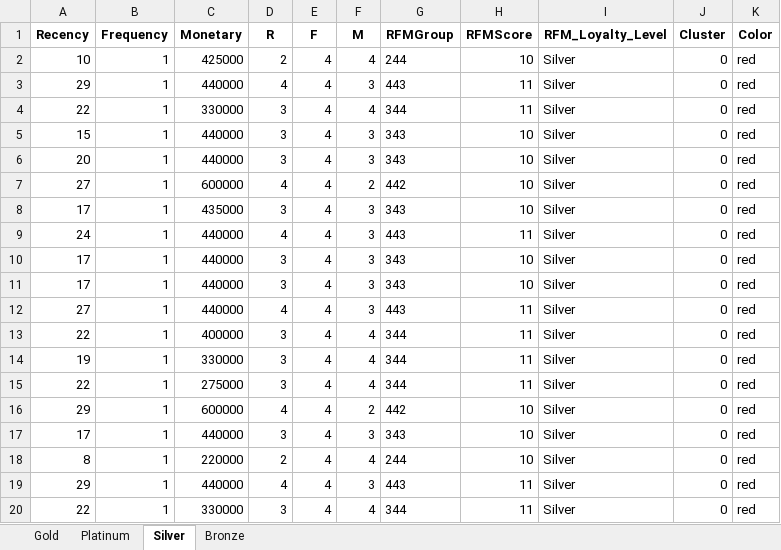
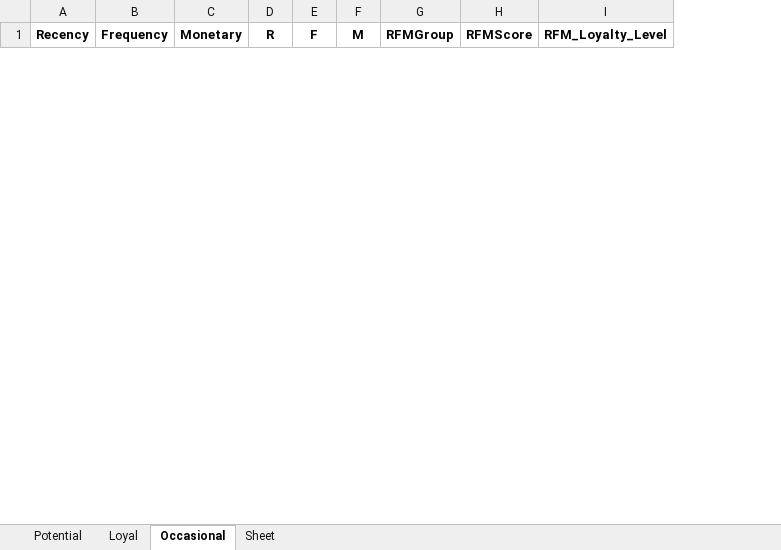
Before and after one commit to triskaaaw/DAV, an Excel workbook: output.xlsx, sheet Occasional, drawn as a sheet; only a part is shown; values as stored, in another font and other column widths than the file's, no borders; removed rows and columns are numbered as before the commit, all else as after; the diff covers the shown part only; the diff names each change by its address in the sheet, - before the commit and + after, or states it on an @@ line.

```diff
--- a/output.xlsx (sheet Occasional)
+++ b/output.xlsx (sheet Occasional)
-sheet tab: Gold
+sheet tab: Potential
-sheet tab: Platinum
+sheet tab: Loyal
-sheet tab: Silver
+sheet tab: Occasional
-sheet tab: Bronze
+sheet tab: Sheet
-column J (Cluster), empty
-column K (Color), empty
-row 2: 10 | 1 | 425000 | 2 | 4 | 4 | 244 | 10 | Silver | 0 | red
-row 3: 29 | 1 | 440000 | 4 | 4 | 3 | 443 | 11 | Silver | 0 | red
-row 4: 22 | 1 | 330000 | 3 | 4 | 4 | 344 | 11 | Silver | 0 | red
-row 5: 15 | 1 | 440000 | 3 | 4 | 3 | 343 | 10 | Silver | 0 | red
-row 6: 20 | 1 | 440000 | 3 | 4 | 3 | 343 | 10 | Silver | 0 | red
-row 7: 27 | 1 | 600000 | 4 | 4 | 2 | 442 | 10 | Silver | 0 | red
-row 8: 17 | 1 | 435000 | 3 | 4 | 3 | 343 | 10 | Silver | 0 | red
-row 9: 24 | 1 | 440000 | 4 | 4 | 3 | 443 | 11 | Silver | 0 | red
-row 10: 17 | 1 | 440000 | 3 | 4 | 3 | 343 | 10 | Silver | 0 | red
-row 11: 17 | 1 | 440000 | 3 | 4 | 3 | 343 | 10 | Silver | 0 | red
-row 12: 27 | 1 | 440000 | 4 | 4 | 3 | 443 | 11 | Silver | 0 | red
-row 13: 22 | 1 | 400000 | 3 | 4 | 4 | 344 | 11 | Silver | 0 | red
-row 14: 19 | 1 | 330000 | 3 | 4 | 4 | 344 | 11 | Silver | 0 | red
-row 15: 22 | 1 | 275000 | 3 | 4 | 4 | 344 | 11 | Silver | 0 | red
-row 16: 29 | 1 | 600000 | 4 | 4 | 2 | 442 | 10 | Silver | 0 | red
-row 17: 17 | 1 | 440000 | 3 | 4 | 3 | 343 | 10 | Silver | 0 | red
-row 18: 8 | 1 | 220000 | 2 | 4 | 4 | 244 | 10 | Silver | 0 | red
-row 19: 29 | 1 | 440000 | 4 | 4 | 3 | 443 | 11 | Silver | 0 | red
-row 20: 22 | 1 | 330000 | 3 | 4 | 4 | 344 | 11 | Silver | 0 | red
```
Also changed, not shown: 30 added rows and 51 removed rows elsewhere in this sheet, sheet Loyal, sheet Potential, sheet Sheet, rfm_output.xlsx, 2 other files.
